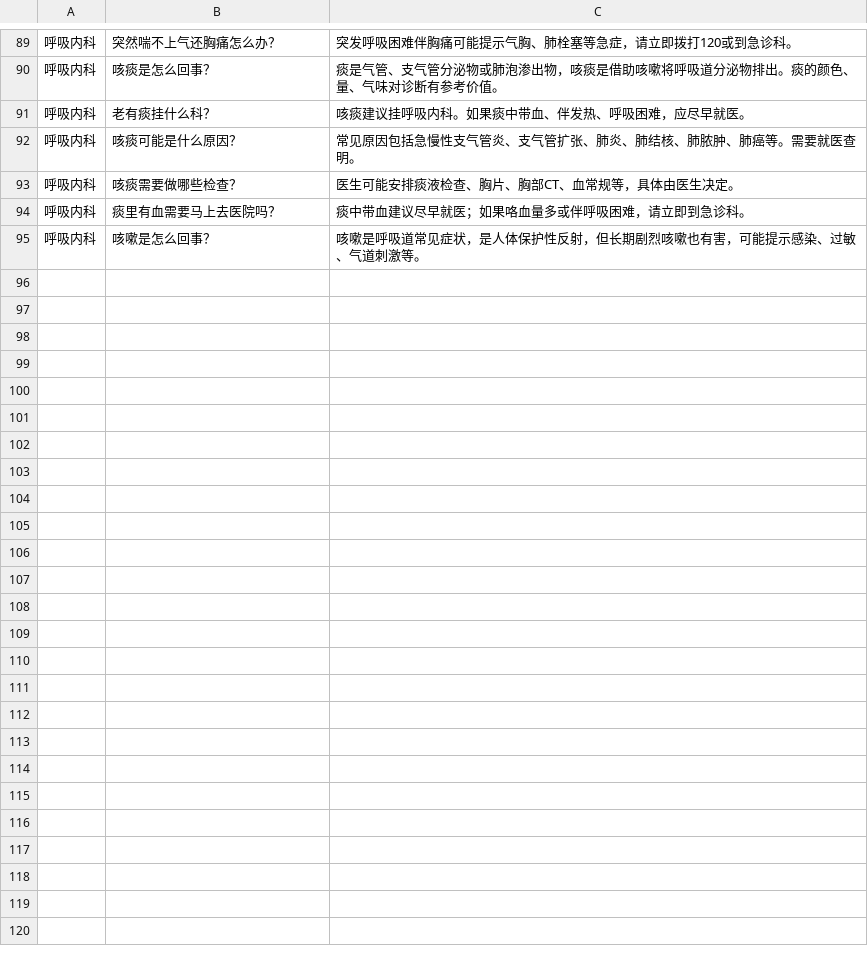
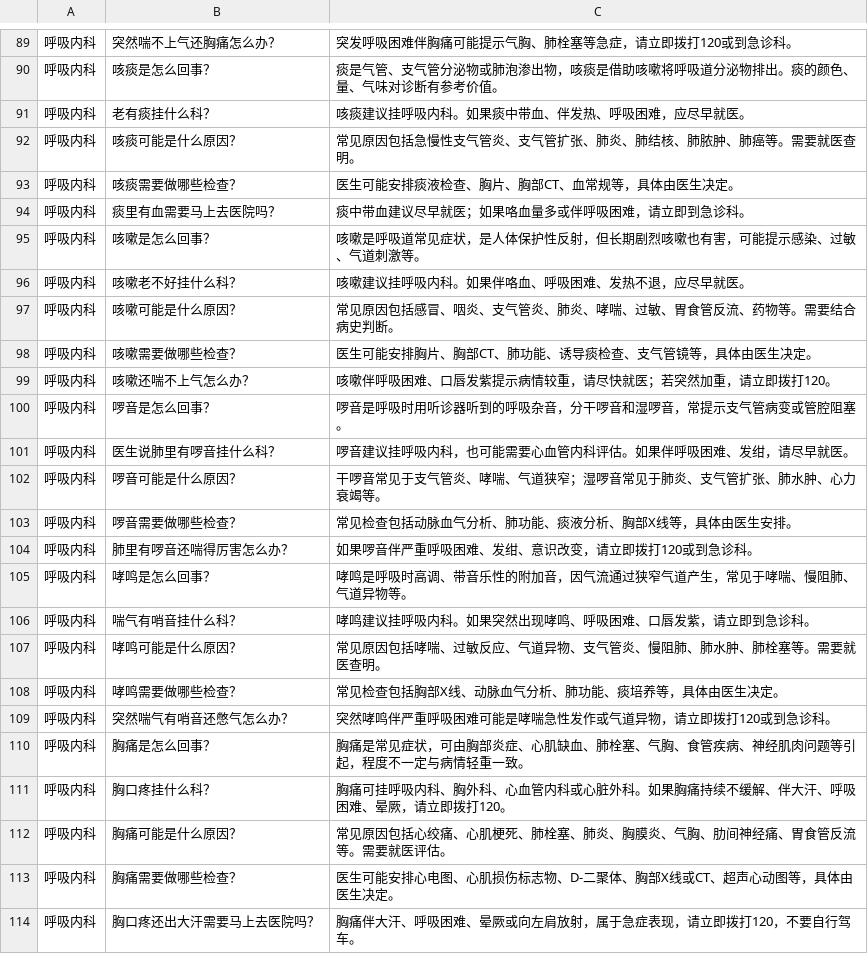
Before and after one commit to neural-nomad-lee/medical-rag-qa, a CSV file: mysql_qa/data/医疗导诊FAQ.csv, drawn as a sheet; only a part is shown, gaps mark what is left out; the diff names each change by its address in the sheet, - before the commit and + after, or states it on an @@ line.

```diff
--- a/mysql_qa/data/医疗导诊FAQ.csv
+++ b/mysql_qa/data/医疗导诊FAQ.csv
+row 96: 呼吸内科 | 咳嗽老不好挂什么科？ | 咳嗽建议挂呼吸内科。如果伴咯血、呼吸困难、发热不退，应尽早就医。
+row 97: 呼吸内科 | 咳嗽可能是什么原因？ | 常见原因包括感冒、咽炎、支气管炎、肺炎、哮喘、过敏、胃食管反流、药物等。需要结合病史判断。
+row 98: 呼吸内科 | 咳嗽需要做哪些检查？ | 医生可能安排胸片、胸部CT、肺功能、诱导痰检查、支气管镜等，具体由医生决定。
+row 99: 呼吸内科 | 咳嗽还喘不上气怎么办？ | 咳嗽伴呼吸困难、口唇发紫提示病情较重，请尽快就医；若突然加重，请立即拨打120。
+row 100: 呼吸内科 | 啰音是怎么回事？ | 啰音是呼吸时用听诊器听到的呼吸杂音，分干啰音和湿啰音，常提示支气管病变或管腔阻塞。
+row 101: 呼吸内科 | 医生说肺里有啰音挂什么科？ | 啰音建议挂呼吸内科，也可能需要心血管内科评估。如果伴呼吸困难、发绀，请尽早就医。
+row 102: 呼吸内科 | 啰音可能是什么原因？ | 干啰音常见于支气管炎、哮喘、气道狭窄；湿啰音常见于肺炎、支气管扩张、肺水肿、心力衰竭等。
+row 103: 呼吸内科 | 啰音需要做哪些检查？ | 常见检查包括动脉血气分析、肺功能、痰液分析、胸部X线等，具体由医生安排。
+row 104: 呼吸内科 | 肺里有啰音还喘得厉害怎么办？ | 如果啰音伴严重呼吸困难、发绀、意识改变，请立即拨打120或到急诊科。
+row 105: 呼吸内科 | 哮鸣是怎么回事？ | 哮鸣是呼吸时高调、带音乐性的附加音，因气流通过狭窄气道产生，常见于哮喘、慢阻肺、气道异物等。
+row 106: 呼吸内科 | 喘气有哨音挂什么科？ | 哮鸣建议挂呼吸内科。如果突然出现哮鸣、呼吸困难、口唇发紫，请立即到急诊科。
+row 107: 呼吸内科 | 哮鸣可能是什么原因？ | 常见原因包括哮喘、过敏反应、气道异物、支气管炎、慢阻肺、肺水肿、肺栓塞等。需要就医查明。
+row 108: 呼吸内科 | 哮鸣需要做哪些检查？ | 常见检查包括胸部X线、动脉血气分析、肺功能、痰培养等，具体由医生决定。
+row 109: 呼吸内科 | 突然喘气有哨音还憋气怎么办？ | 突然哮鸣伴严重呼吸困难可能是哮喘急性发作或气道异物，请立即拨打120或到急诊科。
+row 110: 呼吸内科 | 胸痛是怎么回事？ | 胸痛是常见症状，可由胸部炎症、心肌缺血、肺栓塞、气胸、食管疾病、神经肌肉问题等引起，程度不一定与病情轻重一致。
+row 111: 呼吸内科 | 胸口疼挂什么科？ | 胸痛可挂呼吸内科、胸外科、心血管内科或心脏外科。如果胸痛持续不缓解、伴大汗、呼吸困难、晕厥，请立即拨打120。
+row 112: 呼吸内科 | 胸痛可能是什么原因？ | 常见原因包括心绞痛、心肌梗死、肺栓塞、肺炎、胸膜炎、气胸、肋间神经痛、胃食管反流等。需要就医评估。
+row 113: 呼吸内科 | 胸痛需要做哪些检查？ | 医生可能安排心电图、心肌损伤标志物、D-二聚体、胸部X线或CT、超声心动图等，具体由医生决定。
+row 114: 呼吸内科 | 胸口疼还出大汗需要马上去医院吗？ | 胸痛伴大汗、呼吸困难、晕厥或向左肩放射，属于急症表现，请立即拨打120，不要自行驾车。
```
